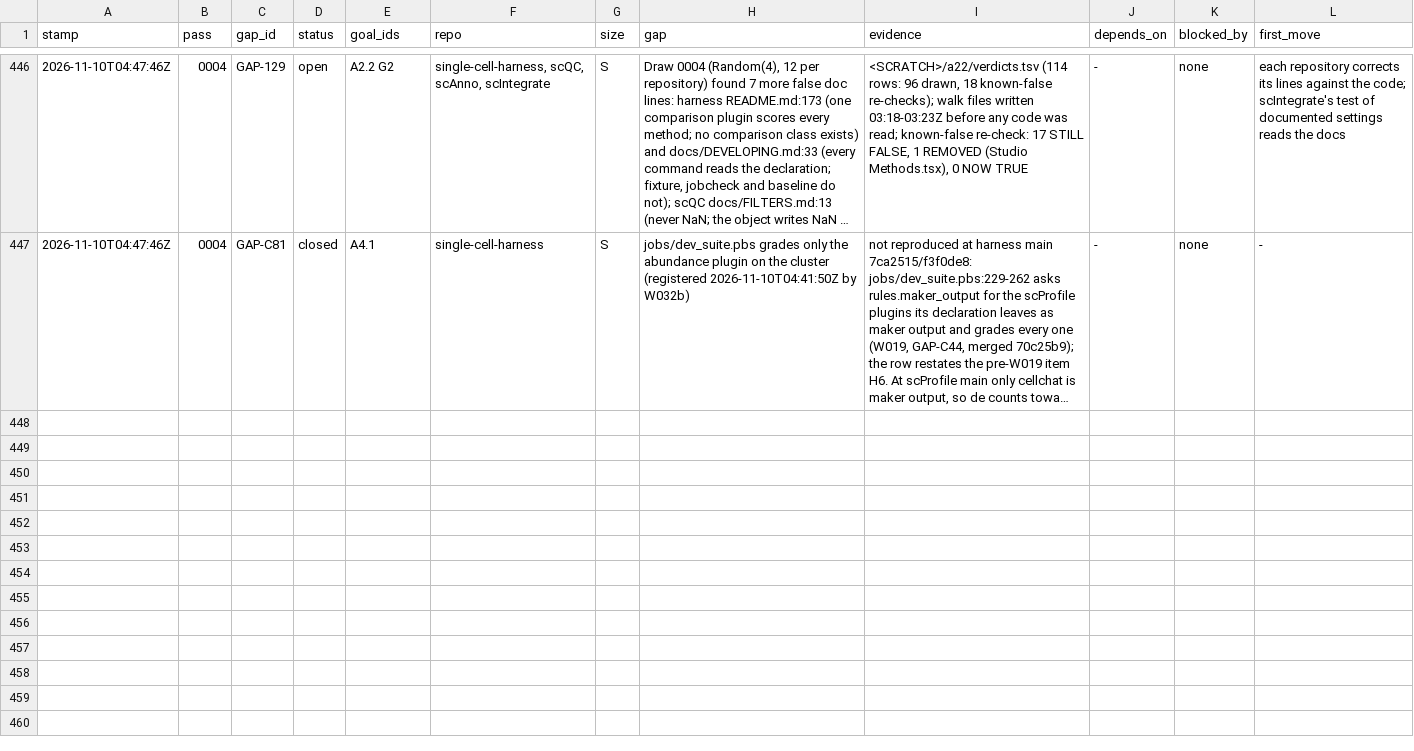
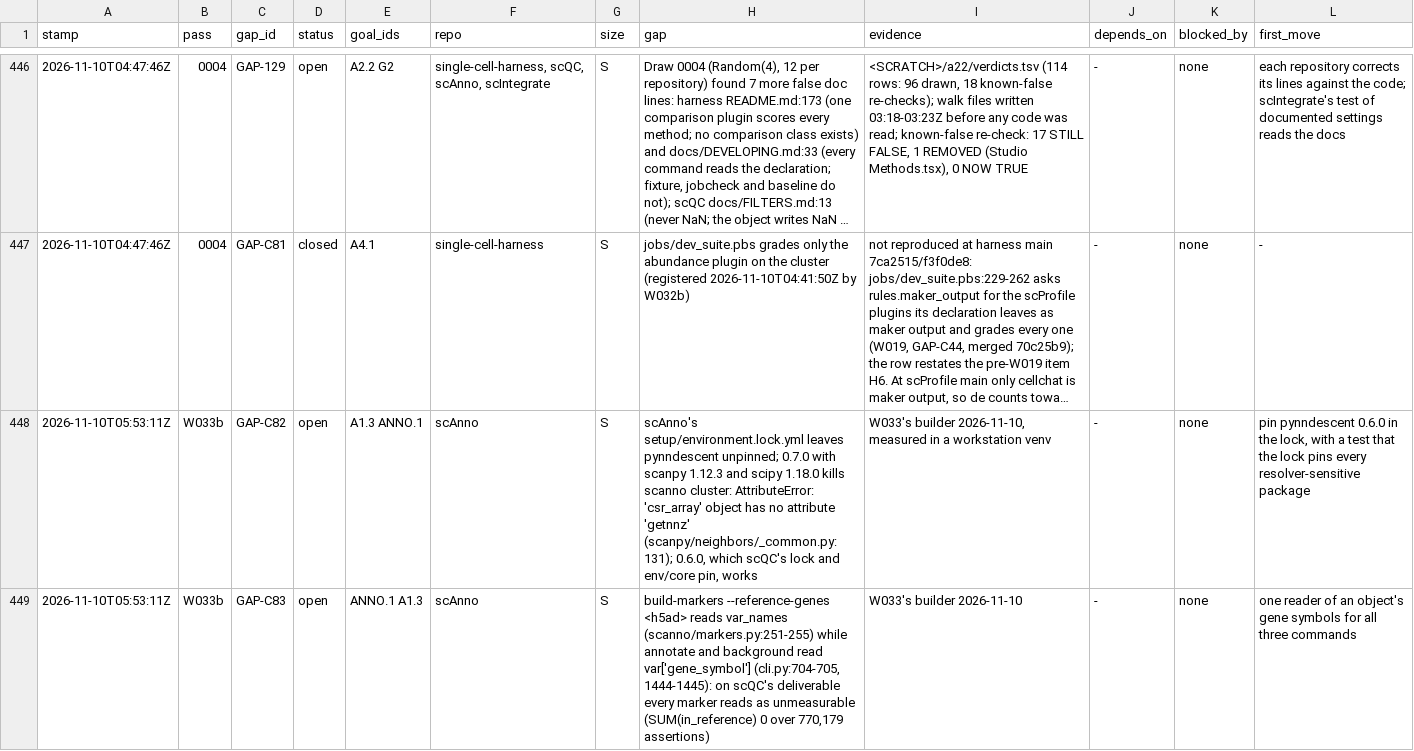
Before and after one commit to JiaenLin/single-cell-harness, a TSV file: autodev/ledger/gaps.tsv, drawn as a sheet; only a part is shown, gaps mark what is left out; long unchanged cells end in …; the diff covers the shown part only; the diff names each change by its address in the sheet, - before the commit and + after, or states it on an @@ line.

```diff
--- a/autodev/ledger/gaps.tsv
+++ b/autodev/ledger/gaps.tsv
+row 448: 2026-11-10T05:53:11Z | W033b | GAP-C82 | open | A1.3 ANNO.1 | scAnno | S | scAnno's setup/environment.lock.yml leaves pynndescent unpinned; 0.7.0 with scanpy 1.12.3 and scipy 1.18.0 kills scanno cluster: AttributeError: 'csr_array' object has no attribute 'getnnz' (scanpy/neighbors/_common.py:131); 0.6.0, which scQC's lock and env/core pin, works | W033's builder 2026-11-10, measured in a workstation venv | - | none | pin pynndescent 0.6.0 in the lock, with a test that the lock pins every resolver-sensitive package
+row 449: 2026-11-10T05:53:11Z | W033b | GAP-C83 | open | ANNO.1 A1.3 | scAnno | S | build-markers --reference-genes <h5ad> reads var_names (scanno/markers.py:251-255) while annotate and background read var['gene_symbol'] (cli.py:704-705, 1444-1445): on scQC's deliverable every marker reads as unmeasurable (SUM(in_reference) 0 over 770,179 assertions) | W033's builder 2026-11-10 | - | none | one reader of an object's gene symbols for all three commands
```
Also changed, not shown: 2 added rows elsewhere in this file, autodev/ledger/waves.tsv, 2 other files.
